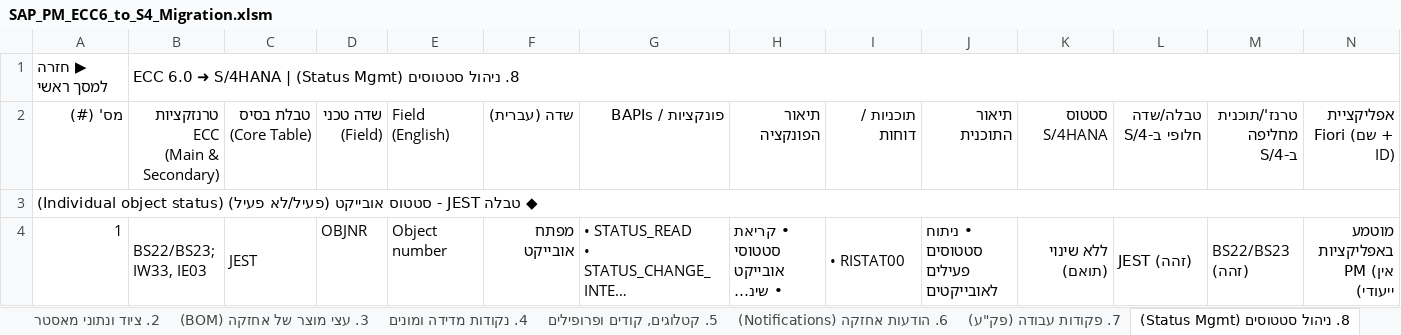
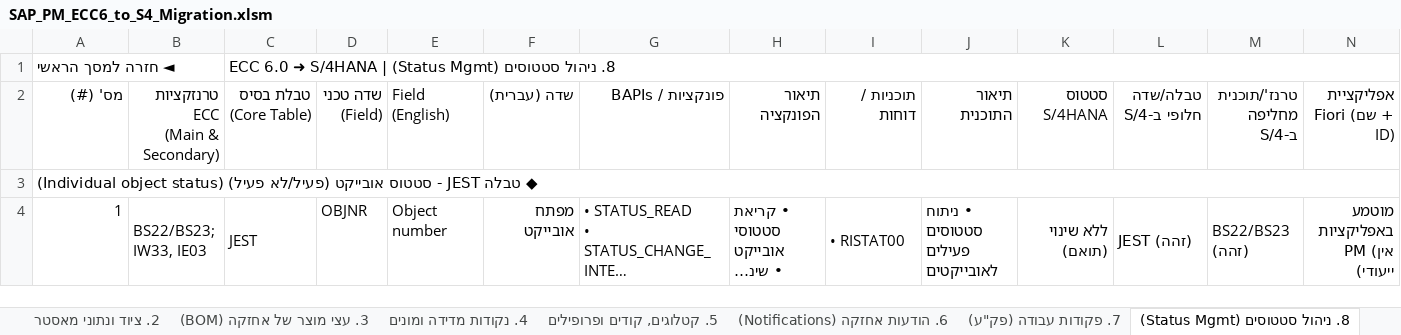
Before and after one commit to sali2610-coder/SAP-AI-Knowledge-Hub, an Excel workbook: SAP_PM_ECC6_to_S4_Migration.xlsm, sheet 8. ניהול סטטוסים (Status Mgmt), drawn as a sheet; only a part is shown; long unchanged cells end in …; values as stored, in another font and other column widths than the file's, no cell formats; removed rows and columns are numbered as before the commit, all else as after; rows hold the shown columns only; the diff names each change by its address in the sheet, - before the commit and + after, or states it on an @@ line.

```diff
--- a/SAP_PM_ECC6_to_S4_Migration.xlsm (sheet 8. ניהול סטטוסים (Status Mgmt))
+++ b/SAP_PM_ECC6_to_S4_Migration.xlsm (sheet 8. ניהול סטטוסים (Status Mgmt))
-row 1: ▶ חזרה למסך ראשי | 8. ניהול סטטוסים (Status Mgmt) | ECC 6.0 ➜ S/4HANA
+row 1: ◄ חזרה למסך הראשי |  | 8. ניהול סטטוסים (Status Mgmt) | ECC 6.0 ➜ S/4HANA
```
Also changed, not shown: sheet Simplification Item list, sheet מסך ניווט מרכזי, sheet 4. נקודות מדידה ומונים, sheet 12. היסטוריה וארכיון, sheet 5. קטלוגים, קודים ופרופילים, sheet 10. עלויות והתחשבנות (PM-CO), 7 more sheets, other sheet tabs, cell formats, hidden cells, 1 other file.
